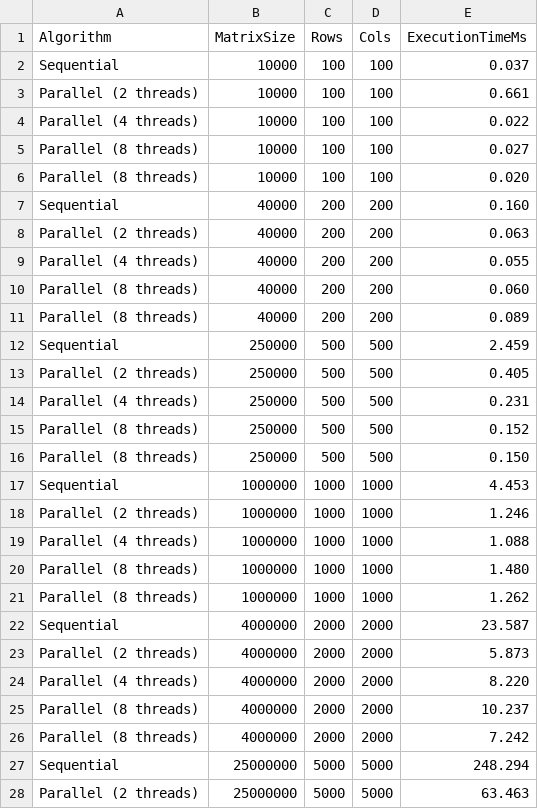
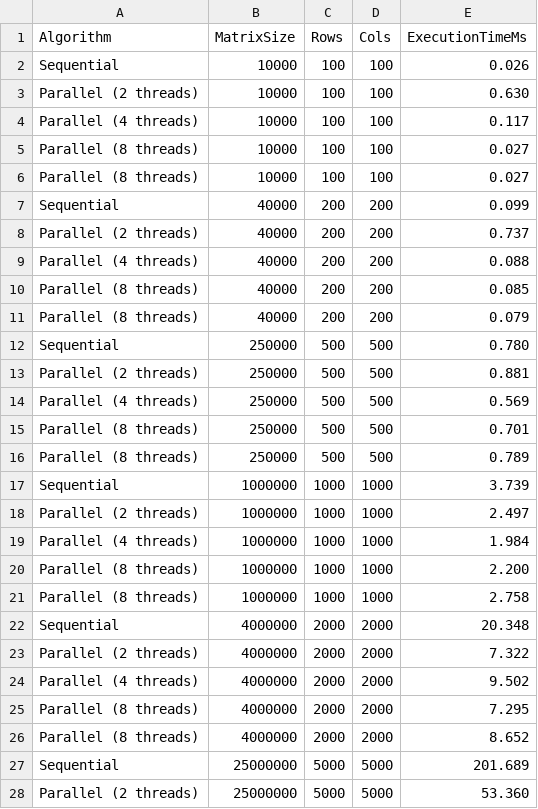
Before and after one commit to Zawiaha/ParallelComputing, a CSV file: Labs/out/build/x64-release/experiment_results.csv, drawn as a sheet; only a part is shown; the diff covers the shown part only.

```diff
--- a/Labs/out/build/x64-release/experiment_results.csv
+++ b/Labs/out/build/x64-release/experiment_results.csv
@@ -1,28 +1,28 @@
 Algorithm,MatrixSize,Rows,Cols,ExecutionTimeMs
-Sequential,10000,100,100,0.037
-Parallel (2 threads),10000,100,100,0.661
-Parallel (4 threads),10000,100,100,0.022
+Sequential,10000,100,100,0.026
+Parallel (2 threads),10000,100,100,0.630
+Parallel (4 threads),10000,100,100,0.117
 Parallel (8 threads),10000,100,100,0.027
-Parallel (8 threads),10000,100,100,0.020
-Sequential,40000,200,200,0.160
-Parallel (2 threads),40000,200,200,0.063
-Parallel (4 threads),40000,200,200,0.055
-Parallel (8 threads),40000,200,200,0.060
-Parallel (8 threads),40000,200,200,0.089
-Sequential,250000,500,500,2.459
-Parallel (2 threads),250000,500,500,0.405
-Parallel (4 threads),250000,500,500,0.231
-Parallel (8 threads),250000,500,500,0.152
-Parallel (8 threads),250000,500,500,0.150
-Sequential,1000000,1000,1000,4.453
-Parallel (2 threads),1000000,1000,1000,1.246
-Parallel (4 threads),1000000,1000,1000,1.088
-Parallel (8 threads),1000000,1000,1000,1.480
-Parallel (8 threads),1000000,1000,1000,1.262
-Sequential,4000000,2000,2000,23.587
-Parallel (2 threads),4000000,2000,2000,5.873
-Parallel (4 threads),4000000,2000,2000,8.220
-Parallel (8 threads),4000000,2000,2000,10.237
-Parallel (8 threads),4000000,2000,2000,7.242
-Sequential,25000000,5000,5000,248.294
-Parallel (2 threads),25000000,5000,5000,63.463
+Parallel (8 threads),10000,100,100,0.027
+Sequential,40000,200,200,0.099
+Parallel (2 threads),40000,200,200,0.737
+Parallel (4 threads),40000,200,200,0.088
+Parallel (8 threads),40000,200,200,0.085
+Parallel (8 threads),40000,200,200,0.079
+Sequential,250000,500,500,0.780
+Parallel (2 threads),250000,500,500,0.881
+Parallel (4 threads),250000,500,500,0.569
+Parallel (8 threads),250000,500,500,0.701
+Parallel (8 threads),250000,500,500,0.789
+Sequential,1000000,1000,1000,3.739
+Parallel (2 threads),1000000,1000,1000,2.497
+Parallel (4 threads),1000000,1000,1000,1.984
+Parallel (8 threads),1000000,1000,1000,2.200
+Parallel (8 threads),1000000,1000,1000,2.758
+Sequential,4000000,2000,2000,20.348
+Parallel (2 threads),4000000,2000,2000,7.322
+Parallel (4 threads),4000000,2000,2000,9.502
+Parallel (8 threads),4000000,2000,2000,7.295
+Parallel (8 threads),4000000,2000,2000,8.652
+Sequential,25000000,5000,5000,201.689
+Parallel (2 threads),25000000,5000,5000,53.360
```
Also changed, not shown: 23 edited cells elsewhere in this file, 29 other files.
